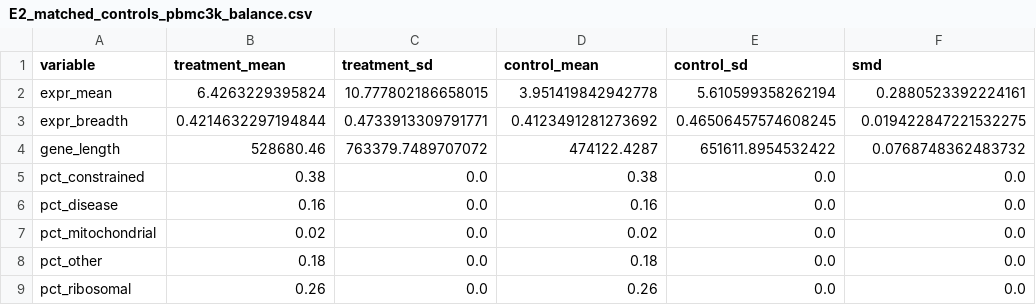
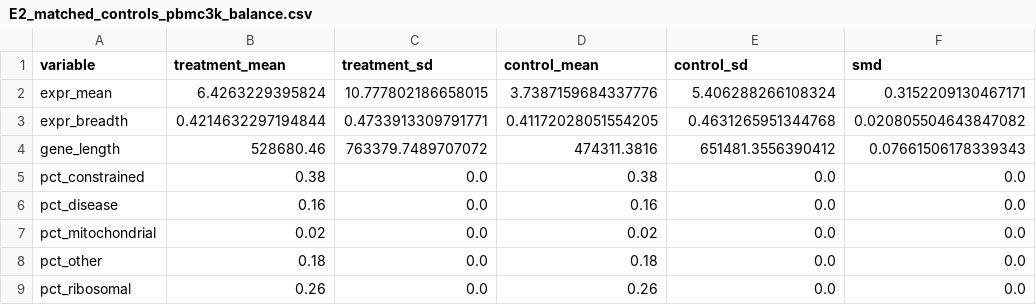
Before and after one commit to jpwhalley/matched-null-audit, a CSV file: outputs/E2_matched_controls_pbmc3k_balance.csv, drawn as a sheet.

```diff
--- a/outputs/E2_matched_controls_pbmc3k_balance.csv
+++ b/outputs/E2_matched_controls_pbmc3k_balance.csv
@@ -1,5 +1,5 @@
 variable,treatment_mean,treatment_sd,control_mean,control_sd,smd
-expr_mean,6.4263229395824,10.777802186658015,3.951419842942778,5.610599358262194,0.2880523392224161
-expr_breadth,0.4214632297194844,0.4733913309791771,0.4123491281273692,0.46506457574608245,0.019422847221532275
-gene_length,528680.46,763379.7489707072,474122.4287,651611.8954532422,0.0768748362483732
+expr_mean,6.4263229395824,10.777802186658015,3.7387159684337776,5.406288266108324,0.3152209130467171
+expr_breadth,0.4214632297194844,0.4733913309791771,0.41172028051554205,0.4631265951344768,0.020805504643847082
+gene_length,528680.46,763379.7489707072,474311.3816,651481.3556390412,0.07661506178339343
 pct_constrained,0.38,0.0,0.38,0.0,0.0
```
Also changed, not shown: outputs/E2_matched_controls_pbmc3k_no_ribo_mito_balance.csv, outputs/E2_matched_controls_tabula_sapiens_balance.csv, 32 other files.
